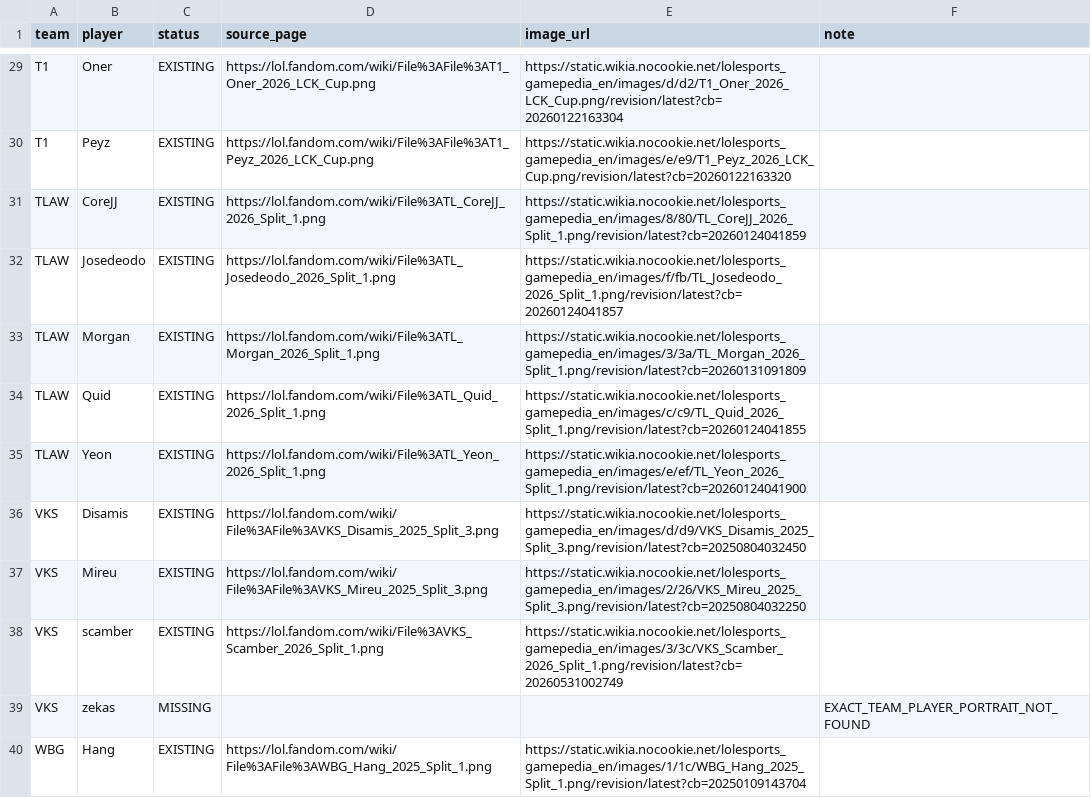
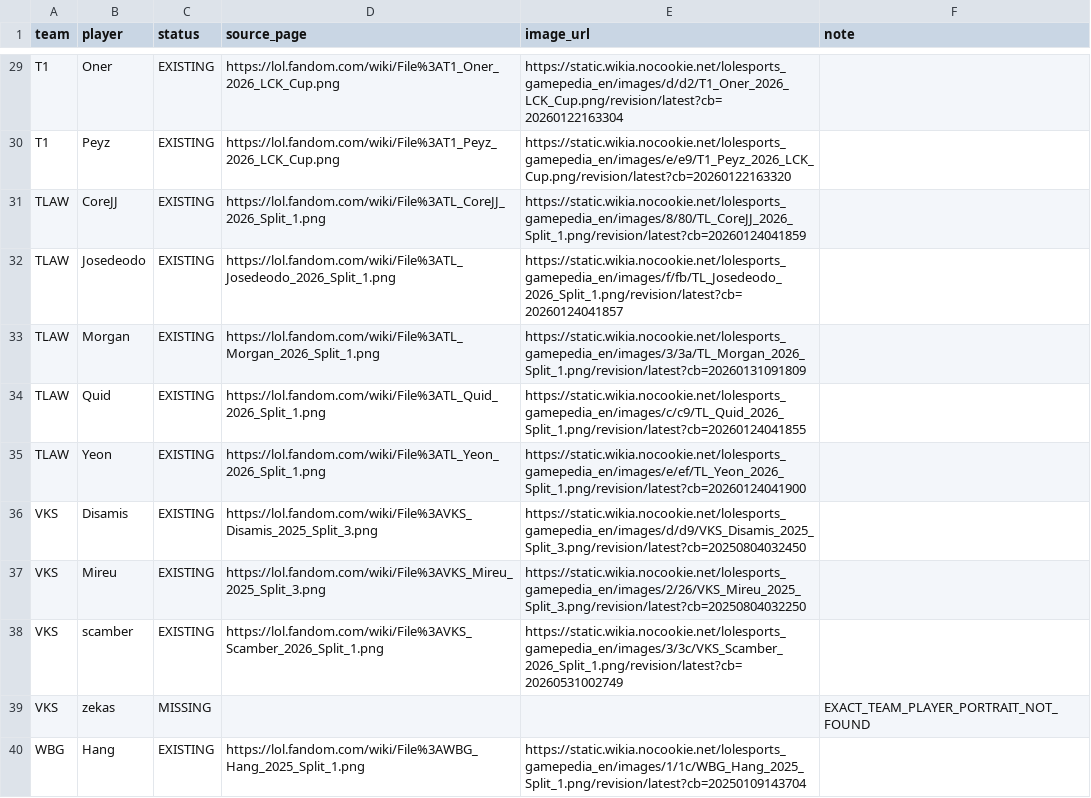
Before and after one commit to suni211/lol-card-game, a CSV file: remaining-39-photo-sources.csv, drawn as a sheet; only a part is shown, gaps mark what is left out; the diff covers the shown part only.

```diff
--- a/remaining-39-photo-sources.csv
+++ b/remaining-39-photo-sources.csv
@@ -29,3 +29,3 @@
-"T1","Oner","EXISTING","https://lol.fandom.com/wiki/File%3AFile%3AT1_Oner_2026_LCK_Cup.png","https://static.wikia.nocookie.net/lolesports_gamepedia_en/images/d/d2/T1_Oner_2026_LCK_Cup.png/revision/latest?cb=20260122163304",""
-"T1","Peyz","EXISTING","https://lol.fandom.com/wiki/File%3AFile%3AT1_Peyz_2026_LCK_Cup.png","https://static.wikia.nocookie.net/lolesports_gamepedia_en/images/e/e9/T1_Peyz_2026_LCK_Cup.png/revision/latest?cb=20260122163320",""
+"T1","Oner","EXISTING","https://lol.fandom.com/wiki/File%3AT1_Oner_2026_LCK_Cup.png","https://static.wikia.nocookie.net/lolesports_gamepedia_en/images/d/d2/T1_Oner_2026_LCK_Cup.png/revision/latest?cb=20260122163304",""
+"T1","Peyz","EXISTING","https://lol.fandom.com/wiki/File%3AT1_Peyz_2026_LCK_Cup.png","https://static.wikia.nocookie.net/lolesports_gamepedia_en/images/e/e9/T1_Peyz_2026_LCK_Cup.png/revision/latest?cb=20260122163320",""
 "TLAW","CoreJJ","EXISTING","https://lol.fandom.com/wiki/File%3ATL_CoreJJ_2026_Split_1.png","https://static.wikia.nocookie.net/lolesports_gamepedia_en/images/8/80/TL_CoreJJ_2026_Split_1.png/revision/latest?cb=20260124041859",""
@@ -35,6 +35,6 @@
 "TLAW","Yeon","EXISTING","https://lol.fandom.com/wiki/File%3ATL_Yeon_2026_Split_1.png","https://static.wikia.nocookie.net/lolesports_gamepedia_en/images/e/ef/TL_Yeon_2026_Split_1.png/revision/latest?cb=20260124041900",""
-"VKS","Disamis","EXISTING","https://lol.fandom.com/wiki/File%3AFile%3AVKS_Disamis_2025_Split_3.png","https://static.wikia.nocookie.net/lolesports_gamepedia_en/images/d/d9/VKS_Disamis_2025_Split_3.png/revision/latest?cb=20250804032450",""
-"VKS","Mireu","EXISTING","https://lol.fandom.com/wiki/File%3AFile%3AVKS_Mireu_2025_Split_3.png","https://static.wikia.nocookie.net/lolesports_gamepedia_en/images/2/26/VKS_Mireu_2025_Split_3.png/revision/latest?cb=20250804032250",""
+"VKS","Disamis","EXISTING","https://lol.fandom.com/wiki/File%3AVKS_Disamis_2025_Split_3.png","https://static.wikia.nocookie.net/lolesports_gamepedia_en/images/d/d9/VKS_Disamis_2025_Split_3.png/revision/latest?cb=20250804032450",""
+"VKS","Mireu","EXISTING","https://lol.fandom.com/wiki/File%3AVKS_Mireu_2025_Split_3.png","https://static.wikia.nocookie.net/lolesports_gamepedia_en/images/2/26/VKS_Mireu_2025_Split_3.png/revision/latest?cb=20250804032250",""
 "VKS","scamber","EXISTING","https://lol.fandom.com/wiki/File%3AVKS_Scamber_2026_Split_1.png","https://static.wikia.nocookie.net/lolesports_gamepedia_en/images/3/3c/VKS_Scamber_2026_Split_1.png/revision/latest?cb=20260531002749",""
 "VKS","zekas","MISSING","","","EXACT_TEAM_PLAYER_PORTRAIT_NOT_FOUND"
-"WBG","Hang","EXISTING","https://lol.fandom.com/wiki/File%3AFile%3AWBG_Hang_2025_Split_1.png","https://static.wikia.nocookie.net/lolesports_gamepedia_en/images/1/1c/WBG_Hang_2025_Split_1.png/revision/latest?cb=20250109143704",""
+"WBG","Hang","EXISTING","https://lol.fandom.com/wiki/File%3AWBG_Hang_2025_Split_1.png","https://static.wikia.nocookie.net/lolesports_gamepedia_en/images/1/1c/WBG_Hang_2025_Split_1.png/revision/latest?cb=20250109143704",""
```
Also changed, not shown: 38 edited cells elsewhere in this file, 12 other files.
